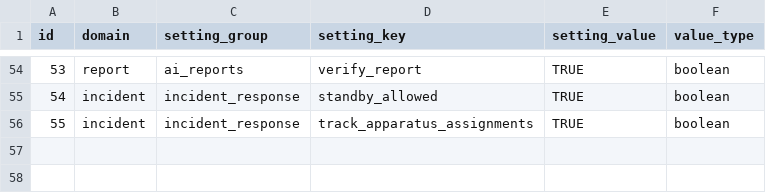
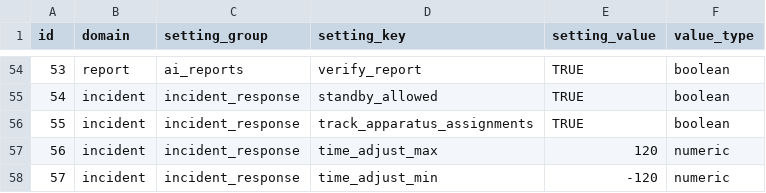
Before and after one commit to JosephRichey/fire-data, a CSV file: database/settings.csv, drawn as a sheet; only a part is shown, gaps mark what is left out.

```diff
--- a/database/settings.csv
+++ b/database/settings.csv
@@ -56 +56,3 @@ id,domain,setting_group,setting_key,setting_value,value_type
 55,incident,incident_response,track_apparatus_assignments,TRUE,boolean
+56,incident,incident_response,time_adjust_max,120,numeric
+57,incident,incident_response,time_adjust_min,-120,numeric
```
Also changed, not shown: 9 other files.
